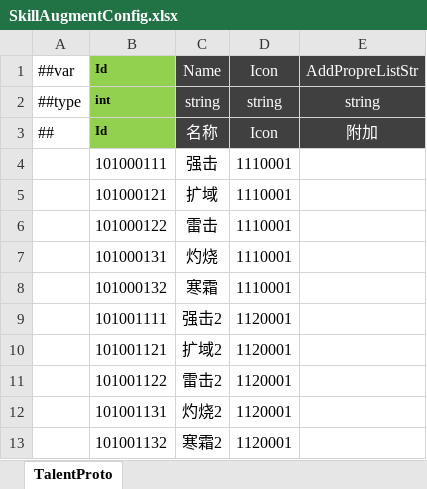
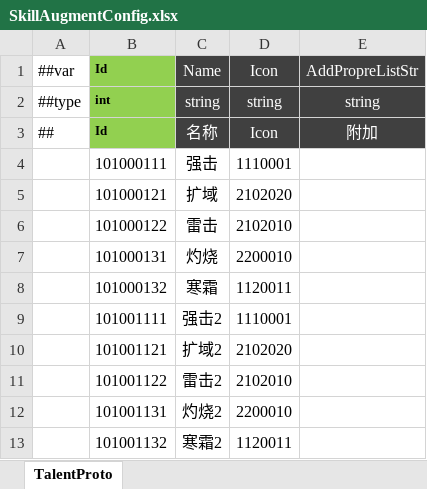
Before and after one commit to csyinghuochong/mengjing, an Excel workbook: Unity/Assets/Config/Excel/SkillAugmentConfig.xlsx, sheet TalentProto, drawn as a sheet; values as stored, in another font and other column widths than the file's, no borders; the diff names each change by its address in the sheet, - before the commit and + after, or states it on an @@ line.

```diff
--- a/Unity/Assets/Config/Excel/SkillAugmentConfig.xlsx (sheet TalentProto)
+++ b/Unity/Assets/Config/Excel/SkillAugmentConfig.xlsx (sheet TalentProto)
-D5 (Icon): 1110001
+D5 (Icon): 2102020
-D6 (Icon): 1110001
+D6 (Icon): 2102010
-D7 (Icon): 1110001
+D7 (Icon): 2200010
-D8 (Icon): 1110001
+D8 (Icon): 1120011
-D9 (Icon): 1120001
+D9 (Icon): 1110001
-D10 (Icon): 1120001
+D10 (Icon): 2102020
-D11 (Icon): 1120001
+D11 (Icon): 2102010
-D12 (Icon): 1120001
+D12 (Icon): 2200010
-D13 (Icon): 1120001
+D13 (Icon): 1120011
```
Also changed, not shown: 7 other files.
